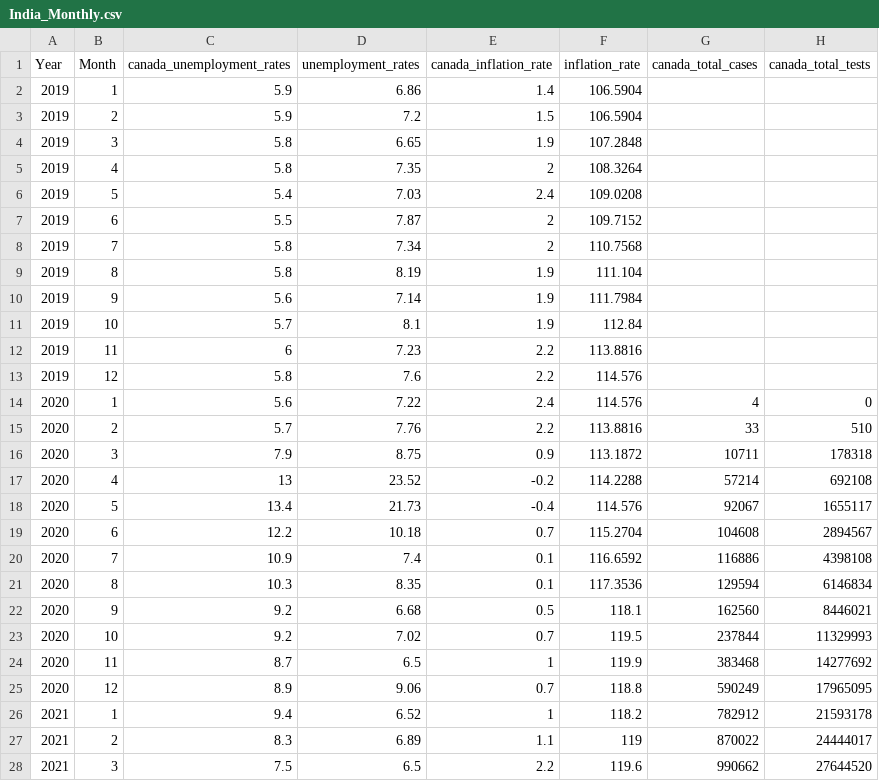
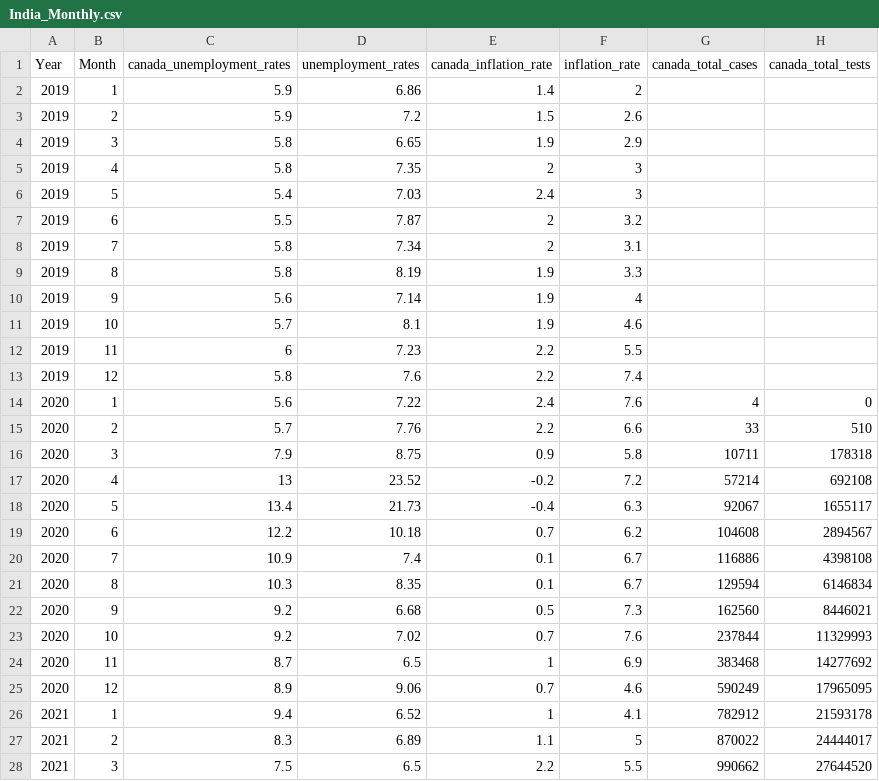
Before and after one commit to Makiato1999/COMP4710-Covid19, a CSV file: Datasets/Merged_Datasets/India_Monthly.csv, drawn as a sheet; only a part is shown; the diff covers the shown part only; the diff names each change by its address in the sheet, - before the commit and + after, or states it on an @@ line.

Commit message:
Edit india datasets

```diff
--- a/Datasets/Merged_Datasets/India_Monthly.csv
+++ b/Datasets/Merged_Datasets/India_Monthly.csv
-F2 (inflation_rate): 106.5904
+F2 (inflation_rate): 2
-F3 (inflation_rate): 106.5904
+F3 (inflation_rate): 2.6
-F4 (inflation_rate): 107.2848
+F4 (inflation_rate): 2.9
-F5 (inflation_rate): 108.3264
+F5 (inflation_rate): 3
-F6 (inflation_rate): 109.0208
+F6 (inflation_rate): 3
-F7 (inflation_rate): 109.7152
+F7 (inflation_rate): 3.2
-F8 (inflation_rate): 110.7568
+F8 (inflation_rate): 3.1
-F9 (inflation_rate): 111.104
+F9 (inflation_rate): 3.3
-F10 (inflation_rate): 111.7984
+F10 (inflation_rate): 4
-F11 (inflation_rate): 112.84
+F11 (inflation_rate): 4.6
-F12 (inflation_rate): 113.8816
+F12 (inflation_rate): 5.5
-F13 (inflation_rate): 114.576
+F13 (inflation_rate): 7.4
-F14 (inflation_rate): 114.576
+F14 (inflation_rate): 7.6
-F15 (inflation_rate): 113.8816
+F15 (inflation_rate): 6.6
-F16 (inflation_rate): 113.1872
+F16 (inflation_rate): 5.8
-F17 (inflation_rate): 114.2288
+F17 (inflation_rate): 7.2
-F18 (inflation_rate): 114.576
+F18 (inflation_rate): 6.3
-F19 (inflation_rate): 115.2704
+F19 (inflation_rate): 6.2
-F20 (inflation_rate): 116.6592
+F20 (inflation_rate): 6.7
-F21 (inflation_rate): 117.3536
+F21 (inflation_rate): 6.7
-F22 (inflation_rate): 118.1
+F22 (inflation_rate): 7.3
-F23 (inflation_rate): 119.5
+F23 (inflation_rate): 7.6
-F24 (inflation_rate): 119.9
+F24 (inflation_rate): 6.9
-F25 (inflation_rate): 118.8
+F25 (inflation_rate): 4.6
-F26 (inflation_rate): 118.2
+F26 (inflation_rate): 4.1
-F27 (inflation_rate): 119
+F27 (inflation_rate): 5
-F28 (inflation_rate): 119.6
+F28 (inflation_rate): 5.5
```
Also changed, not shown: 18 edited cells elsewhere in this file, Datasets/Merged_Datasets(Diff)/India_Monthly_Diff.csv, 1 other file.
